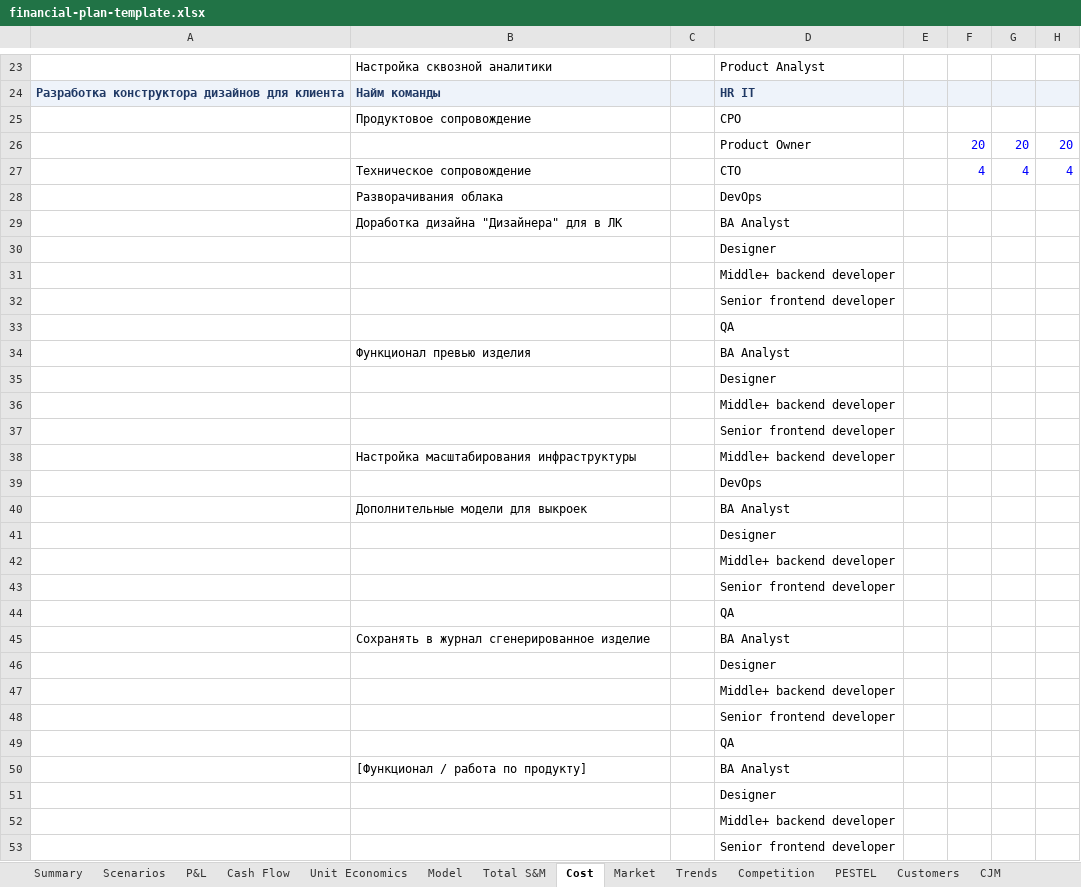
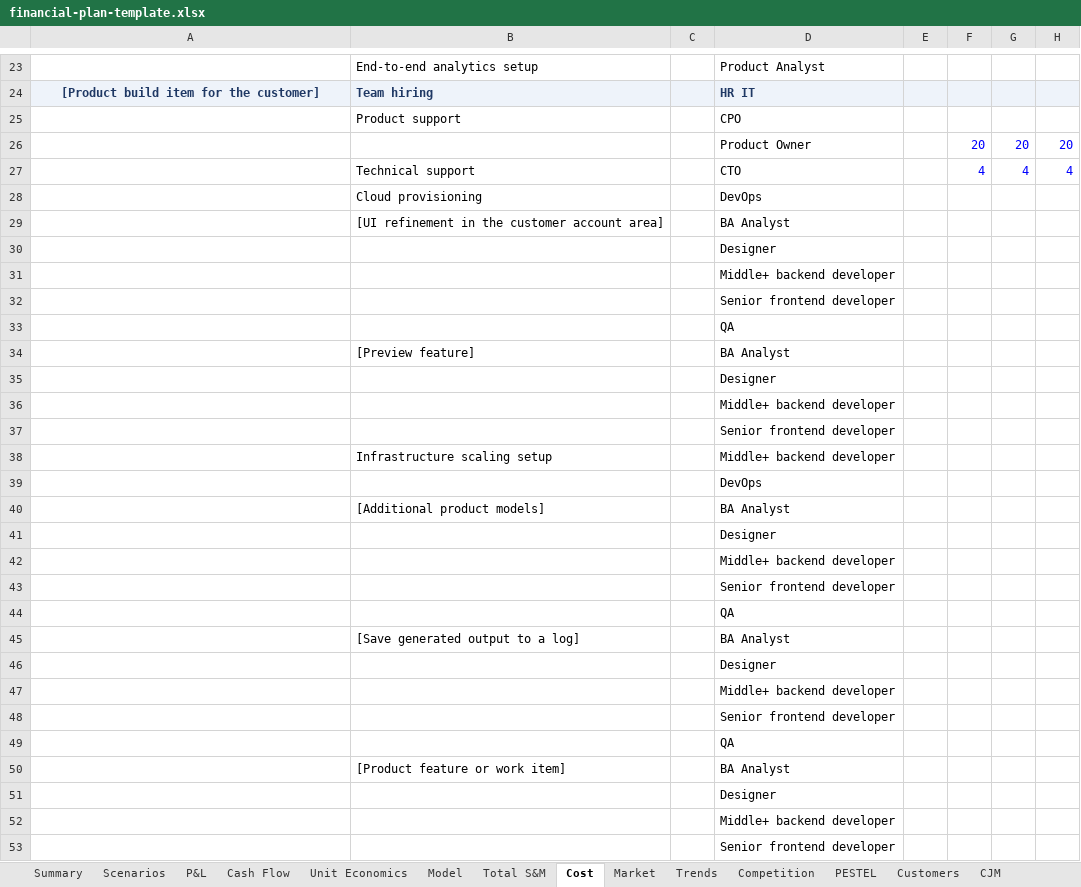
Before and after one commit to ipavelm/ultimate-product-discovery-skill, an Excel workbook: assets/financial-plan-template.xlsx, sheet Cost, drawn as a sheet; only a part is shown, gaps mark what is left out; values as stored, in another font and other column widths than the file's, no borders; the diff covers the shown part only; the diff names each change by its address in the sheet, - before the commit and + after, or states it on an @@ line.

```diff
--- a/assets/financial-plan-template.xlsx (sheet Cost)
+++ b/assets/financial-plan-template.xlsx (sheet Cost)
-B23: Настройка сквозной аналитики
+B23: End-to-end analytics setup
-A24: Разработка конструктора дизайнов для клиента
+A24: [Product build item for the customer]
-B24: Найм команды
+B24: Team hiring
-B25: Продуктовое сопровождение
+B25: Product support
-B27: Техническое сопровождение
+B27: Technical support
-B28: Разворачивания облака
+B28: Cloud provisioning
-B29: Доработка дизайна "Дизайнера" для в ЛК
+B29: [UI refinement in the customer account area]
-B34: Функционал превью изделия
+B34: [Preview feature]
-B38: Настройка масштабирования инфраструктуры
+B38: Infrastructure scaling setup
-B40: Дополнительные модели для выкроек
+B40: [Additional product models]
-B45: Сохранять в журнал сгенерированное изделие
+B45: [Save generated output to a log]
-B50: [Функционал / работа по продукту]
+B50: [Product feature or work item]
```
Also changed, not shown: 4 added rows, 4 removed rows and 52 edited cells elsewhere in this sheet, sheet Assumptions, sheet Model, sheet Cash Flow, sheet P&L, sheet CJM, sheet Total S&M, 15 more sheets, hidden cells.
